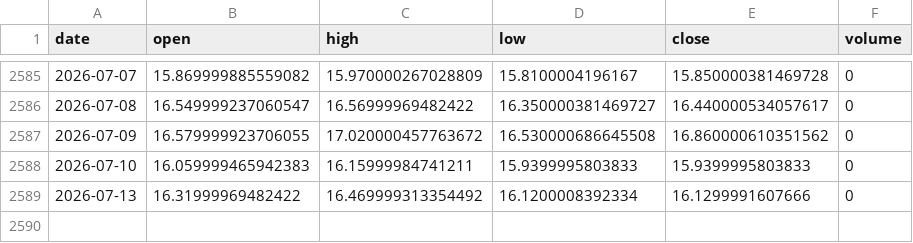
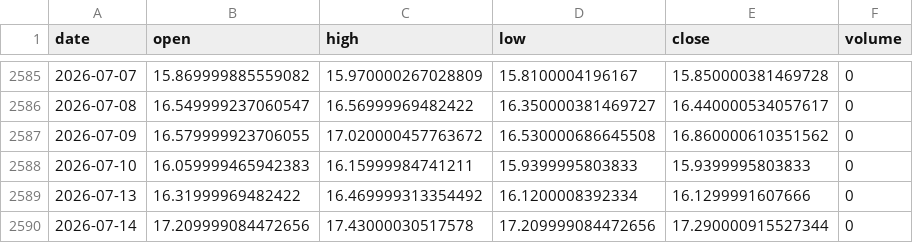
Before and after one commit to pravindev666/JUDAH-Nifty-Oracle, a CSV file: data/us_vix_daily.csv, drawn as a sheet; only a part is shown, gaps mark what is left out; the diff names each change by its address in the sheet, - before the commit and + after, or states it on an @@ line.

```diff
--- a/data/us_vix_daily.csv
+++ b/data/us_vix_daily.csv
+row 2590: 2026-07-14 | 17.209999084472656 | 17.43000030517578 | 17.209999084472656 | 17.290000915527344 | 0
```
Also changed, not shown: data/dxy_daily.csv, data/epi_daily.csv, 3 other files.
